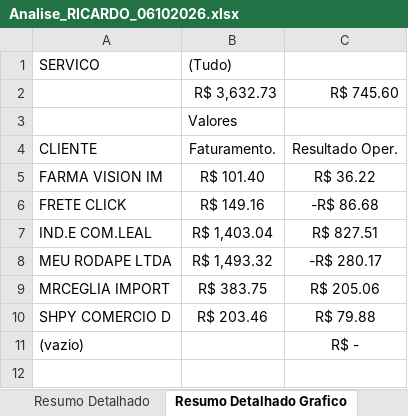
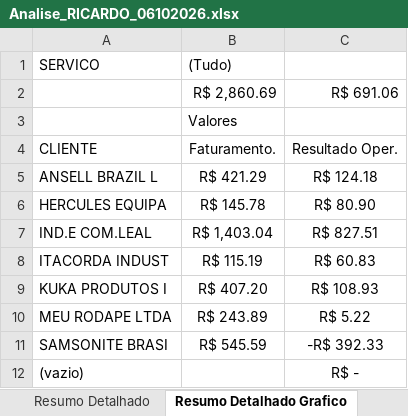
Before and after one commit to joaopedro850/analise-terceiros-portoex, an Excel workbook: docs/excels/Analise_RICARDO_06102026.xlsx, sheet Resumo Detalhado Grafico, drawn as a sheet; values as stored, in another font and other column widths than the file's, no borders; charts and pictures and conditional formats not drawn; removed rows and columns are numbered as before the commit, all else as after; the diff names each change by its address in the sheet, - before the commit and + after, or states it on an @@ line.

```diff
--- a/docs/excels/Analise_RICARDO_06102026.xlsx (sheet Resumo Detalhado Grafico)
+++ b/docs/excels/Analise_RICARDO_06102026.xlsx (sheet Resumo Detalhado Grafico)
-row 2:  | R$ 3,632.73 | R$ 745.60
+row 2:  | R$ 2,860.69 | R$ 691.06
-row 5: FARMA VISION IM | R$ 101.40 | R$ 36.22
-row 6: FRETE CLICK | R$ 149.16 | -R$ 86.68
+row 5: ANSELL BRAZIL L | R$ 421.29 | R$ 124.18
+row 6: HERCULES EQUIPA | R$ 145.78 | R$ 80.90
+row 8: ITACORDA INDUST | R$ 115.19 | R$ 60.83
+row 9: KUKA PRODUTOS I | R$ 407.20 | R$ 108.93
-B10: R$ 1,493.32
+B10: R$ 243.89
-C10: -R$ 280.17
+C10: R$ 5.22
-row 9: MRCEGLIA IMPORT | R$ 383.75 | R$ 205.06
-row 10: SHPY COMERCIO D | R$ 203.46 | R$ 79.88
+row 11: SAMSONITE BRASI | R$ 545.59 | -R$ 392.33
```
Also changed, not shown: sheet Base, sheet Resumo Detalhado, sheet Análise, charts or pictures, docs/excels/Analise_ADILSON_06102026.xlsx, docs/excels/Analise_ELVIS_06102026.xlsx, 4 other files.
